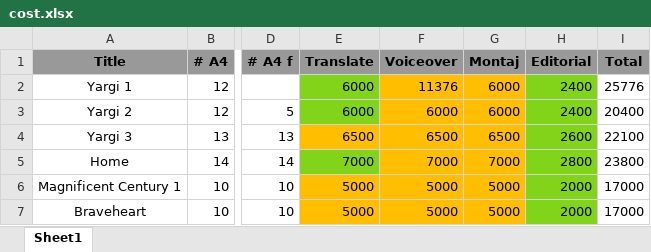
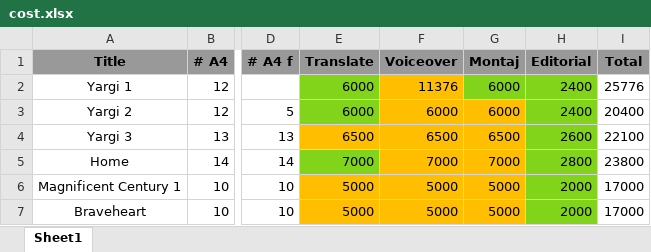
Before and after one commit to danielinux7/abkhazian-subtitles, an Excel workbook: cost.xlsx, sheet Sheet1, drawn as a sheet; only a part is shown, gaps mark what is left out; values as stored, in another font and other column widths than the file's, no borders; the diff names each change by its address in the sheet, - before the commit and + after, or states it on an @@ line.

Commit message:
edited costs

```diff
--- a/cost.xlsx (sheet Sheet1)
+++ b/cost.xlsx (sheet Sheet1)
-G2 fill: #FFBF00
+G2 fill: #81D41A
```
